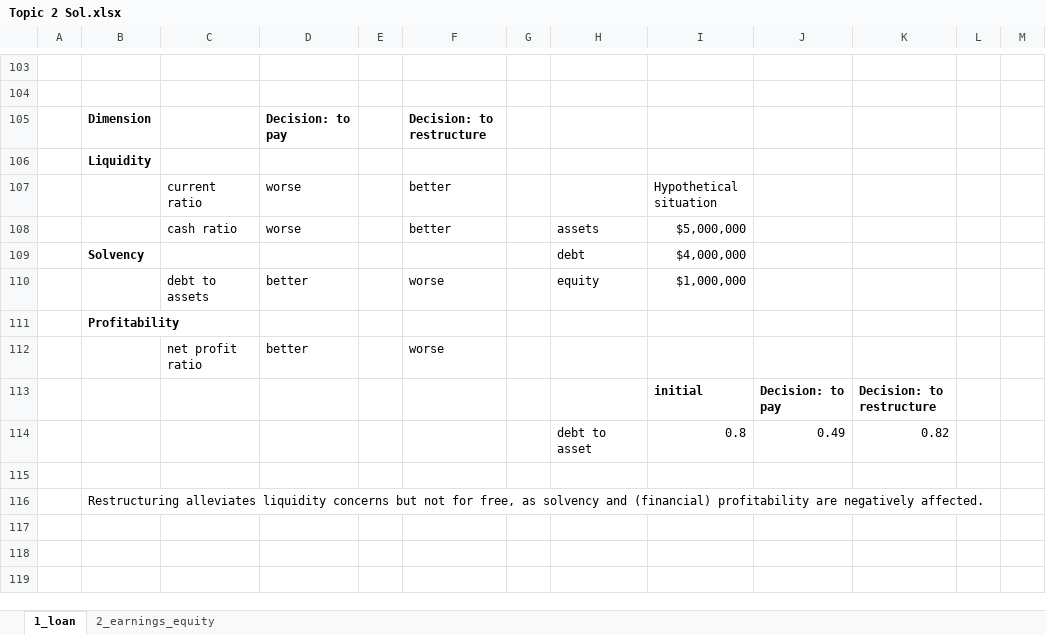
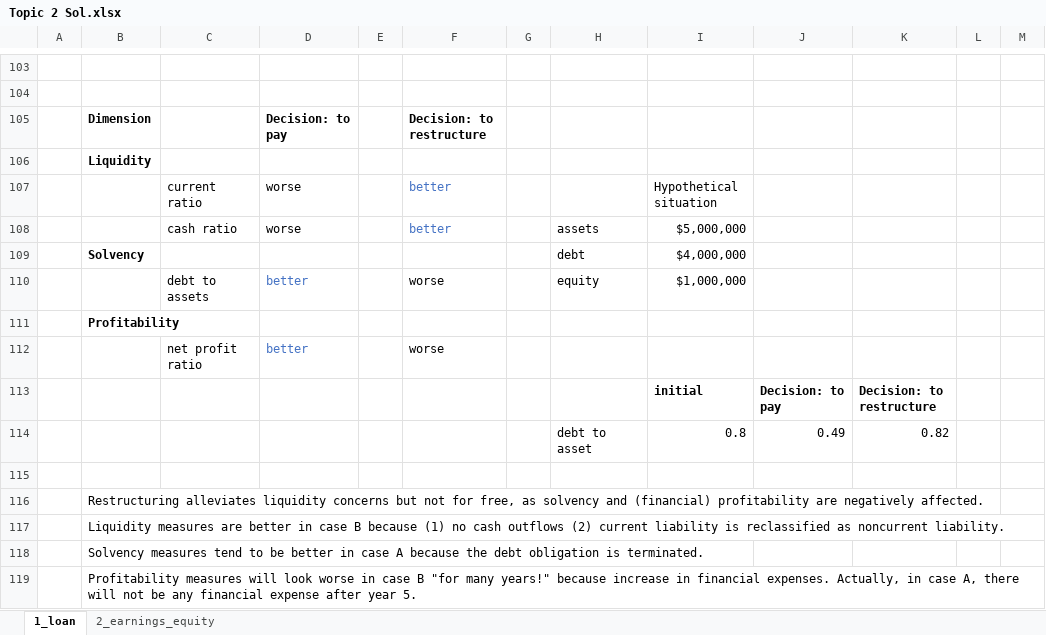
Before and after one commit to mortizm1988/lecture_financial_statements_analysis, an Excel workbook: topic_2_img/Topic 2 Sol.xlsx, sheet 1_loan, drawn as a sheet; only a part is shown, gaps mark what is left out; values as stored, in another font and other column widths than the file's, no borders; the diff covers the shown part only; the diff names each change by its address in the sheet, - before the commit and + after, or states it on an @@ line.

```diff
--- a/topic_2_img/Topic 2 Sol.xlsx (sheet 1_loan)
+++ b/topic_2_img/Topic 2 Sol.xlsx (sheet 1_loan)
-F107:F108 text colour: black
+F107:F108 text colour: #4472C4
-D110 text colour: black
+D110 text colour: #4472C4
-D112 text colour: black
+D112 text colour: #4472C4
+row 117:  | Liquidity measures are better in case B because (1) no cash outflows (2) current liability is reclassified as noncurrent liability.
+row 118:  | Solvency measures tend to be better in case A because the debt obligation is terminated.
+row 119:  | Profitability measures will look worse in case B "for many years!" because increase in financial expenses. Actually, in case A, there will not be any financial expense after year 5.
```
Also changed, not shown: 20 removed rows and 31 hidden or unhidden rows elsewhere in this sheet, topic_1_img/topic_1_sol.xlsx, 1 other file.
